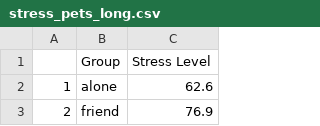
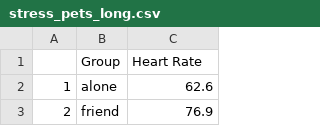
Before and after one commit to SCosta352/Math240, a CSV file: stress_pets_long.csv, drawn as a sheet; only a part is shown.

Commit message:
Add files via upload

```diff
--- a/stress_pets_long.csv
+++ b/stress_pets_long.csv
@@ -1,2 +1,2 @@
-"","Group","Stress Level"
+"","Group","Heart Rate"
 "1","alone",62.6
```
